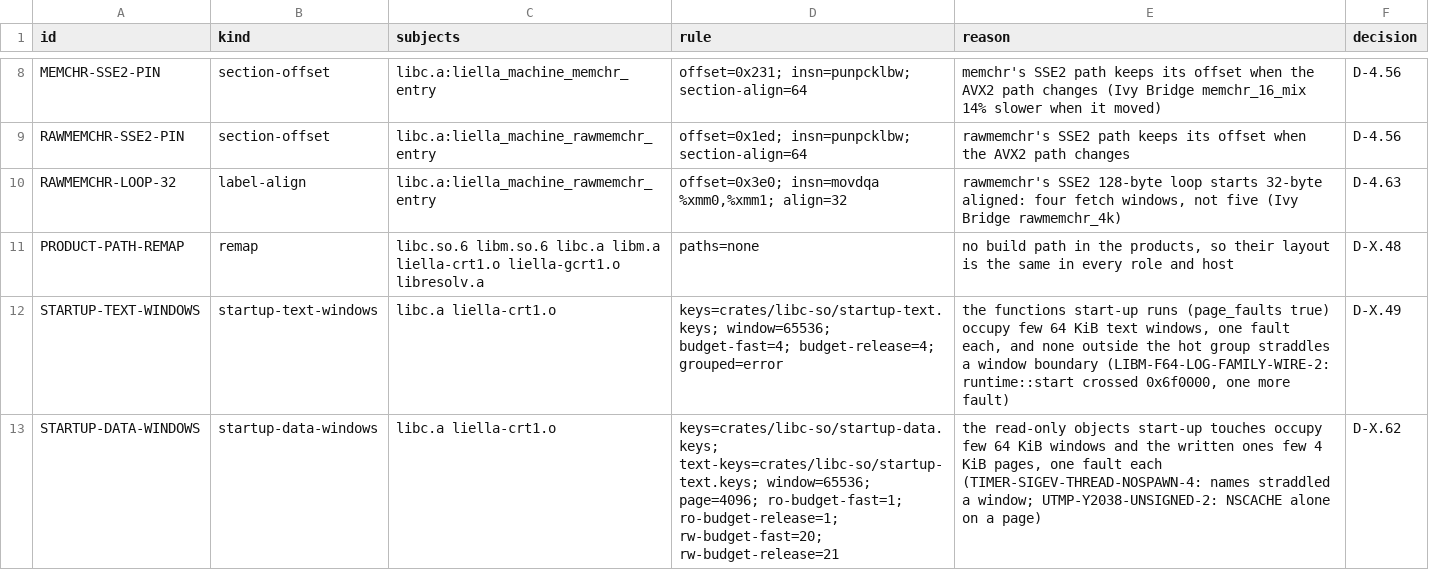
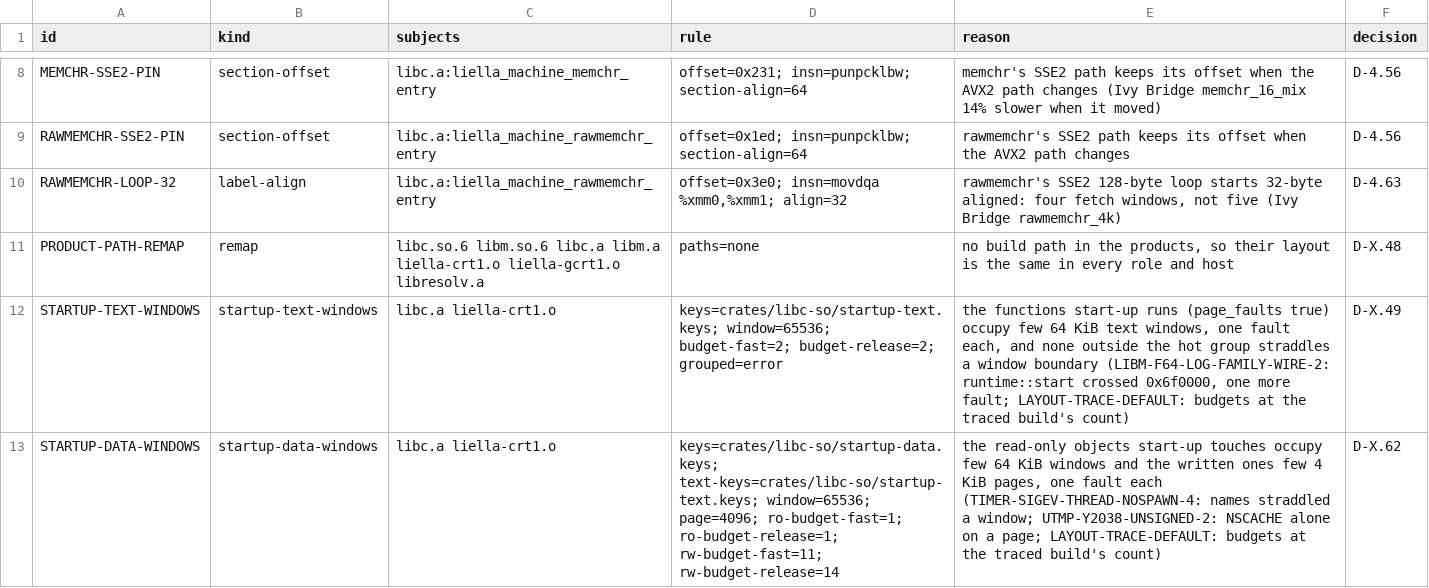
Before and after one commit to duskglow/liella, a TSV file: layout/contracts.tsv, drawn as a sheet; only a part is shown, gaps mark what is left out.

```diff
--- a/layout/contracts.tsv
+++ b/layout/contracts.tsv
@@ -11,3 +11,3 @@ RAWMEMCHR-LOOP-32	label-align	libc.a:liella_machine_rawmemchr_entry	offset=0x3e0
 PRODUCT-PATH-REMAP	remap	libc.so.6 libm.so.6 libc.a libm.a liella-crt1.o liella-gcrt1.o libresolv.a	paths=none	no build path in the products, so their layout is the same in every role and host	D-X.48
-STARTUP-TEXT-WINDOWS	startup-text-windows	libc.a liella-crt1.o	keys=crates/libc-so/startup-text.keys; window=65536; budget-fast=4; budget-release=4; grouped=error	the functions start-up runs (page_faults true) occupy few 64 KiB text windows, one fault each, and none outside the hot group straddles a window boundary (LIBM-F64-LOG-FAMILY-WIRE-2: runtime::start crossed 0x6f0000, one more fault)	D-X.49
-STARTUP-DATA-WINDOWS	startup-data-windows	libc.a liella-crt1.o	keys=crates/libc-so/startup-data.keys; text-keys=crates/libc-so/startup-text.keys; window=65536; page=4096; ro-budget-fast=1; ro-budget-release=1; rw-budget-fast=20; rw-budget-release=21	the read-only objects start-up touches occupy few 64 KiB windows and the written ones few 4 KiB pages, one fault each (TIMER-SIGEV-THREAD-NOSPAWN-4: names straddled a window; UTMP-Y2038-UNSIGNED-2: NSCACHE alone on a page)	D-X.62
+STARTUP-TEXT-WINDOWS	startup-text-windows	libc.a liella-crt1.o	keys=crates/libc-so/startup-text.keys; window=65536; budget-fast=2; budget-release=2; grouped=error	the functions start-up runs (page_faults true) occupy few 64 KiB text windows, one fault each, and none outside the hot group straddles a window boundary (LIBM-F64-LOG-FAMILY-WIRE-2: runtime::start crossed 0x6f0000, one more fault; LAYOUT-TRACE-DEFAULT: budgets at the traced build's count)	D-X.49
+STARTUP-DATA-WINDOWS	startup-data-windows	libc.a liella-crt1.o	keys=crates/libc-so/startup-data.keys; text-keys=crates/libc-so/startup-text.keys; window=65536; page=4096; ro-budget-fast=1; ro-budget-release=1; rw-budget-fast=11; rw-budget-release=14	the read-only objects start-up touches occupy few 64 KiB windows and the written ones few 4 KiB pages, one fault each (TIMER-SIGEV-THREAD-NOSPAWN-4: names straddled a window; UTMP-Y2038-UNSIGNED-2: NSCACHE alone on a page; LAYOUT-TRACE-DEFAULT: budgets at the traced build's count)	D-X.62
```
Also changed, not shown: 2 other files.
